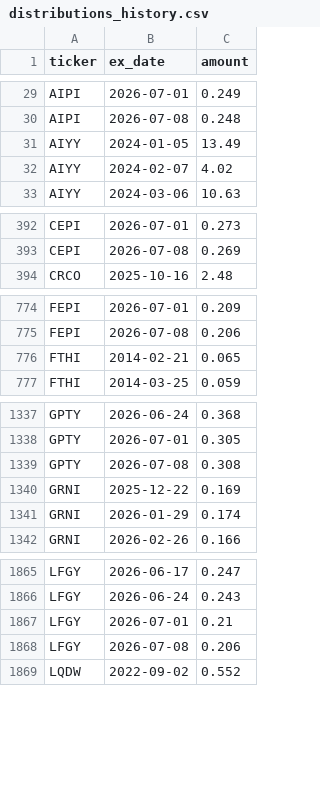
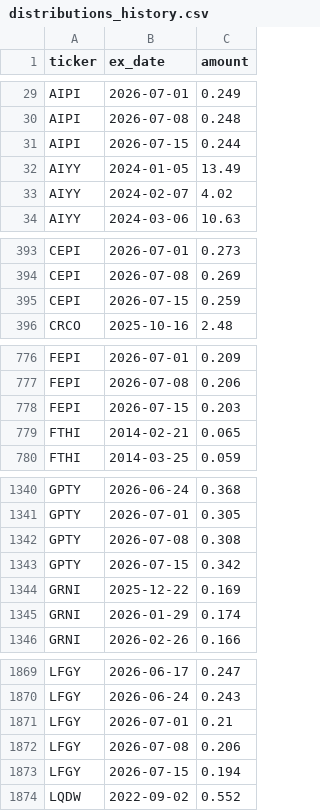
Before and after one commit to jimzucker/TrueYield, a CSV file: data/distributions_history.csv, drawn as a sheet; only a part is shown, gaps mark what is left out; the diff covers the shown part only.

```diff
--- a/data/distributions_history.csv
+++ b/data/distributions_history.csv
@@ -30,2 +30,3 @@ AIPI,2026-07-01,0.249
 AIPI,2026-07-08,0.248
+AIPI,2026-07-15,0.244
 AIYY,2024-01-05,13.49
@@ -393,2 +394,3 @@ CEPI,2026-07-01,0.273
 CEPI,2026-07-08,0.269
+CEPI,2026-07-15,0.259
 CRCO,2025-10-16,2.48
@@ -775,2 +777,3 @@ FEPI,2026-07-01,0.209
 FEPI,2026-07-08,0.206
+FEPI,2026-07-15,0.203
 FTHI,2014-02-21,0.065
@@ -1339,2 +1342,3 @@ GPTY,2026-07-01,0.305
 GPTY,2026-07-08,0.308
+GPTY,2026-07-15,0.342
 GRNI,2025-12-22,0.169
@@ -1868,2 +1872,3 @@ LFGY,2026-07-01,0.21
 LFGY,2026-07-08,0.206
+LFGY,2026-07-15,0.194
 LQDW,2022-09-02,0.552
```
Also changed, not shown: 9 added rows elsewhere in this file, data/roc_history.csv, 7 other files.
